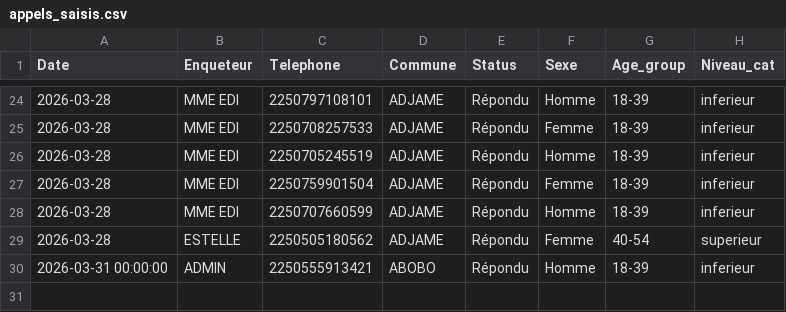
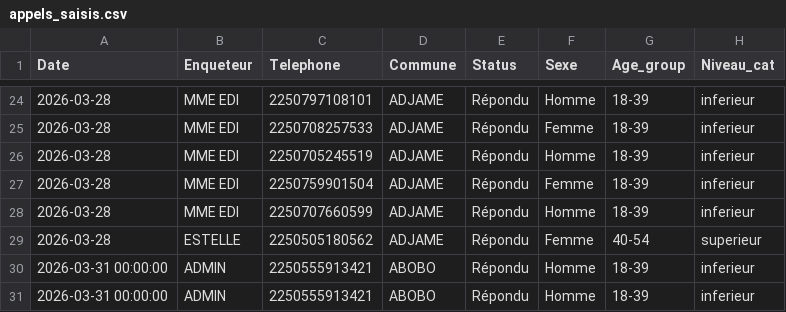
Before and after one commit to MCMy2026/app_paneliste, a CSV file: data/appels_saisis.csv, drawn as a sheet; only a part is shown, gaps mark what is left out; the diff names each change by its address in the sheet, - before the commit and + after, or states it on an @@ line.

Commit message:
Update data (attempt 1)

```diff
--- a/data/appels_saisis.csv
+++ b/data/appels_saisis.csv
+row 31: 2026-03-31 00:00:00 | ADMIN | 2250555913421 | ABOBO | Répondu | Homme | 18-39 | inferieur
```
